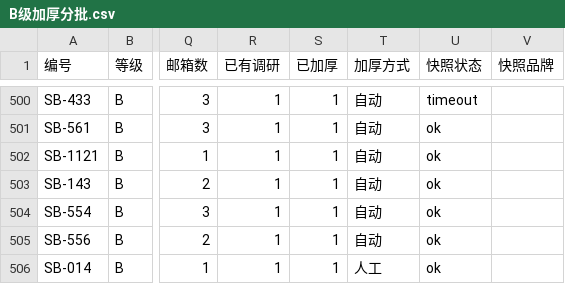
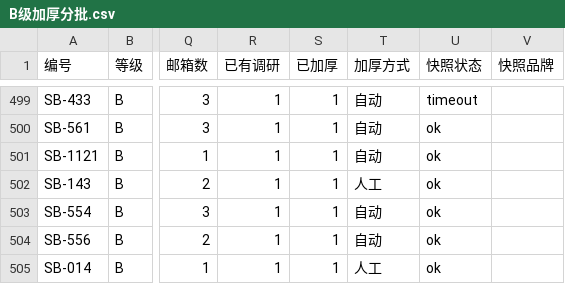
Before and after one commit to elsasaga-cloud/Planet, a CSV file: data/saga_clients/B级加厚分批.csv, drawn as a sheet; only a part is shown, gaps mark what is left out; addresses are those after the commit; the diff covers the shown part only; the diff names each change by its address in the sheet, - before the commit and + after, or states it on an @@ line.

```diff
--- a/data/saga_clients/B级加厚分批.csv
+++ b/data/saga_clients/B级加厚分批.csv
-T502 (加厚方式): 自动
+T502 (加厚方式): 人工
```
Also changed, not shown: 2 removed rows and 13 edited cells elsewhere in this file, 39 other files.
